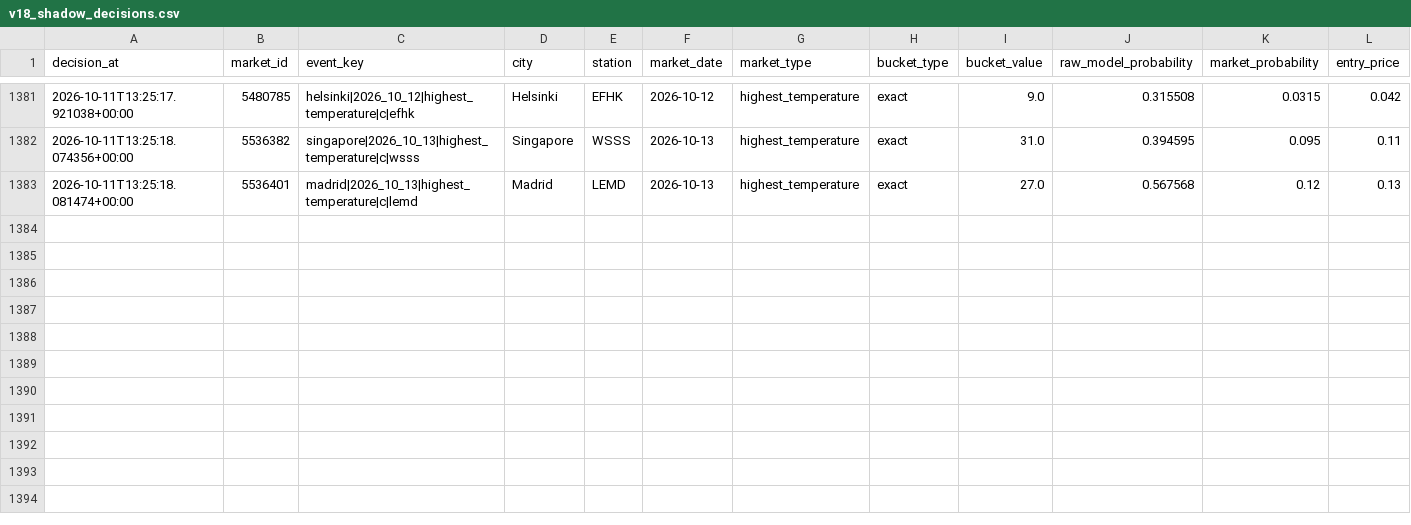
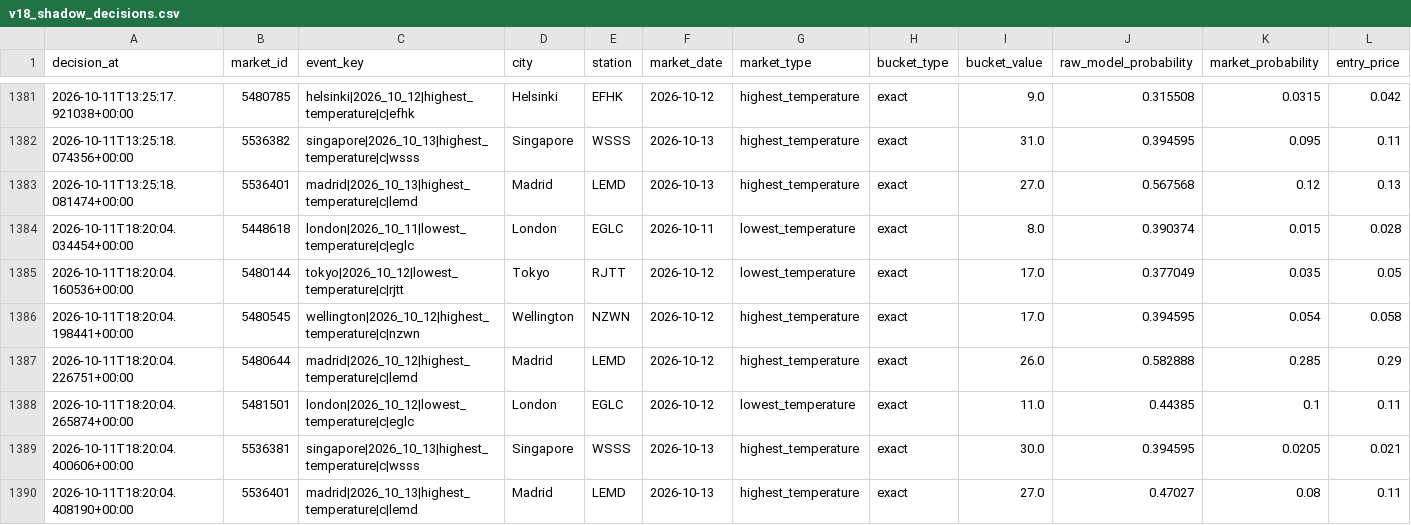
Before and after one commit to nelgibson836-png/PolymarketWeatherEdgeLab, a CSV file: data/edge/validation/v18_shadow_decisions.csv, drawn as a sheet; only a part is shown, gaps mark what is left out; rows hold the shown columns only; the diff names each change by its address in the sheet, - before the commit and + after, or states it on an @@ line.

```diff
--- a/data/edge/validation/v18_shadow_decisions.csv
+++ b/data/edge/validation/v18_shadow_decisions.csv
+row 1384: 2026-10-11T18:20:04.034454+00:00 | 5448618 | london|2026_10_11|lowest_temperature|c|eglc | London | EGLC | 2026-10-11 | lowest_temperature | exact | 8.0 | 0.390374 | 0.015 | 0.028
+row 1385: 2026-10-11T18:20:04.160536+00:00 | 5480144 | tokyo|2026_10_12|lowest_temperature|c|rjtt | Tokyo | RJTT | 2026-10-12 | lowest_temperature | exact | 17.0 | 0.377049 | 0.035 | 0.05
+row 1386: 2026-10-11T18:20:04.198441+00:00 | 5480545 | wellington|2026_10_12|highest_temperature|c|nzwn | Wellington | NZWN | 2026-10-12 | highest_temperature | exact | 17.0 | 0.394595 | 0.054 | 0.058
+row 1387: 2026-10-11T18:20:04.226751+00:00 | 5480644 | madrid|2026_10_12|highest_temperature|c|lemd | Madrid | LEMD | 2026-10-12 | highest_temperature | exact | 26.0 | 0.582888 | 0.285 | 0.29
+row 1388: 2026-10-11T18:20:04.265874+00:00 | 5481501 | london|2026_10_12|lowest_temperature|c|eglc | London | EGLC | 2026-10-12 | lowest_temperature | exact | 11.0 | 0.44385 | 0.1 | 0.11
+row 1389: 2026-10-11T18:20:04.400606+00:00 | 5536381 | singapore|2026_10_13|highest_temperature|c|wsss | Singapore | WSSS | 2026-10-13 | highest_temperature | exact | 30.0 | 0.394595 | 0.0205 | 0.021
+row 1390: 2026-10-11T18:20:04.408190+00:00 | 5536401 | madrid|2026_10_13|highest_temperature|c|lemd | Madrid | LEMD | 2026-10-13 | highest_temperature | exact | 27.0 | 0.47027 | 0.08 | 0.11
```
Also changed, not shown: 22 other files.
